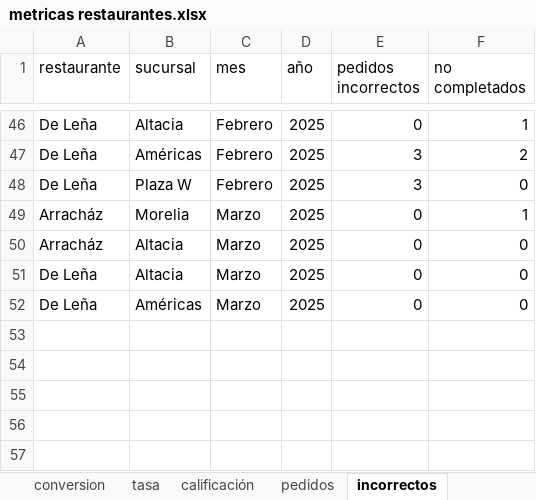
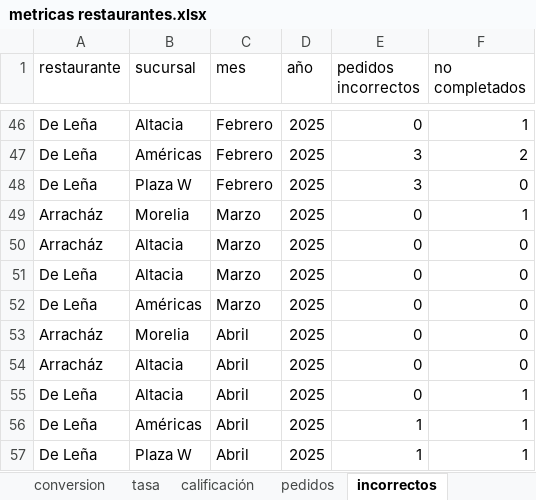
Before and after one commit to FerUlaje/Evaluacion-Restaurantes, an Excel workbook: datasets/metricas restaurantes.xlsx, sheet incorrectos, drawn as a sheet; only a part is shown, gaps mark what is left out; values as stored, in another font and other column widths than the file's, no borders; table styles not drawn; the diff names each change by its address in the sheet, - before the commit and + after, or states it on an @@ line.

Commit message:
Uber Abril

```diff
--- a/datasets/metricas restaurantes.xlsx (sheet incorrectos)
+++ b/datasets/metricas restaurantes.xlsx (sheet incorrectos)
+row 53: Arracház | Morelia | Abril | 2025 | 0 | 0
+row 54: Arracház | Altacia | Abril | 2025 | 0 | 0
+row 55: De Leña | Altacia | Abril | 2025 | 0 | 1
+row 56: De Leña | Américas | Abril | 2025 | 1 | 1
+row 57: De Leña | Plaza W | Abril | 2025 | 1 | 1
```
Also changed, not shown: sheet pedidos, sheet tasa, sheet calificación, 1 other file.
